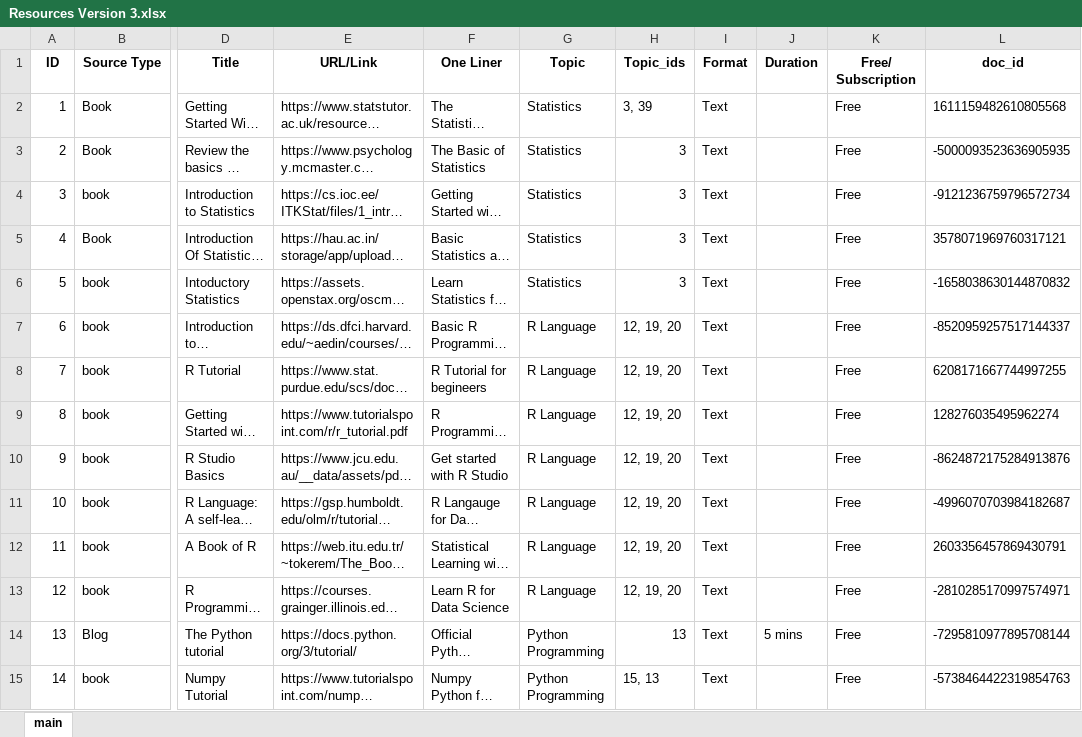
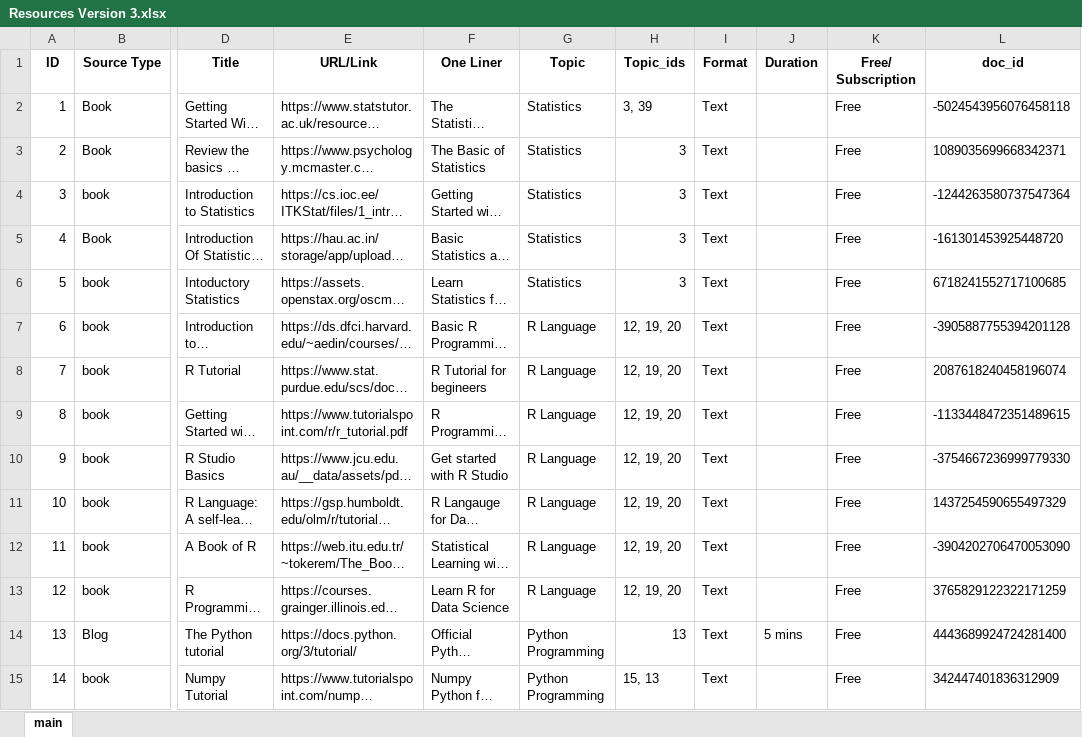
Before and after one commit to Darshan-SD/capstone, an Excel workbook: Resources Version 3.xlsx, sheet main, drawn as a sheet; only a part is shown, gaps mark what is left out; long unchanged cells end in …; values as stored, in another font and other column widths than the file's, no borders; the diff covers the shown part only; the diff names each change by its address in the sheet, - before the commit and + after, or states it on an @@ line.

```diff
--- a/Resources Version 3.xlsx (sheet main)
+++ b/Resources Version 3.xlsx (sheet main)
-L2 (doc_id): 1611159482610805568
+L2 (doc_id): -5024543956076458118
-L3 (doc_id): -5000093523636905935
+L3 (doc_id): 1089035699668342371
-L4 (doc_id): -9121236759796572734
+L4 (doc_id): -1244263580737547364
-L5 (doc_id): 3578071969760317121
+L5 (doc_id): -161301453925448720
-L6 (doc_id): -1658038630144870832
+L6 (doc_id): 6718241552717100685
-L7 (doc_id): -8520959257517144337
+L7 (doc_id): -3905887755394201128
-L8 (doc_id): 6208171667744997255
+L8 (doc_id): 2087618240458196074
-L9 (doc_id): 128276035495962274
+L9 (doc_id): -1133448472351489615
-L10 (doc_id): -8624872175284913876
+L10 (doc_id): -3754667236999779330
-L11 (doc_id): -4996070703984182687
+L11 (doc_id): 1437254590655497329
-L12 (doc_id): 2603356457869430791
+L12 (doc_id): -3904202706470053090
-L13 (doc_id): -2810285170997574971
+L13 (doc_id): 3765829122322171259
-L14 (doc_id): -7295810977895708144
+L14 (doc_id): 4443689924724281400
-L15 (doc_id): -5738464422319854763
+L15 (doc_id): 342447401836312909
```
Also changed, not shown: 81 edited cells elsewhere in this sheet, topic_ids_v3.xlsx, 1 other file.
